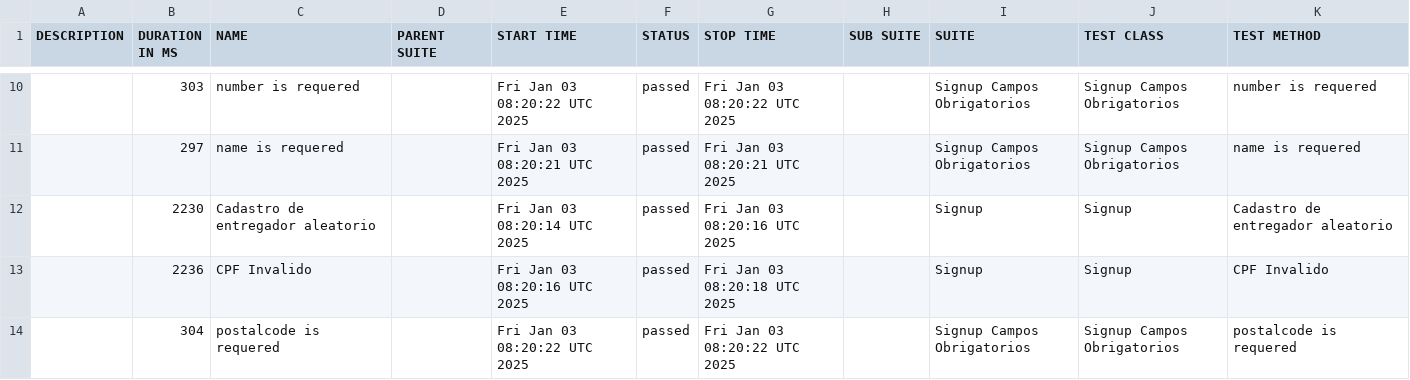
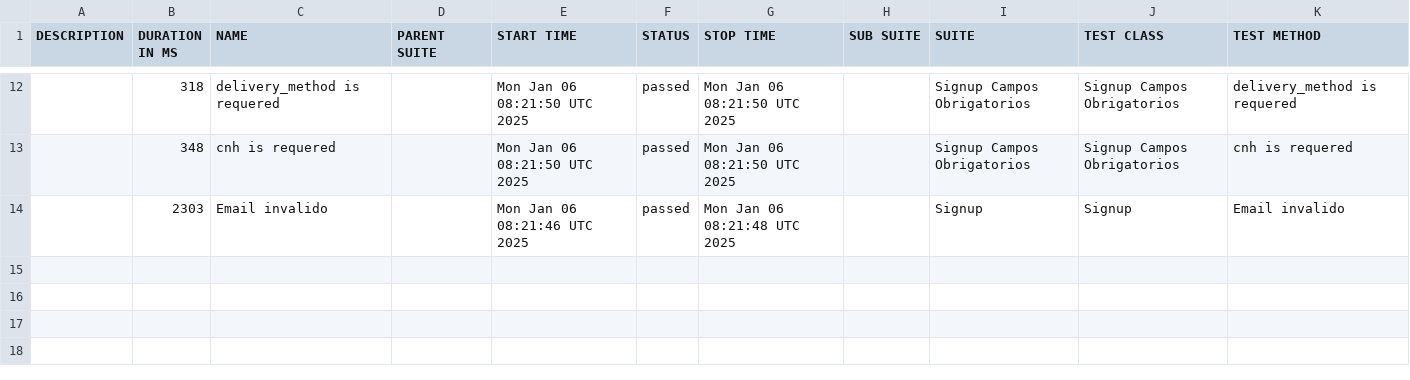
Before and after one commit to DiegoBBarbosa09/buger-eats-cypress, a CSV file: data/suites.csv, drawn as a sheet; only a part is shown, gaps mark what is left out; the diff covers the shown part only.

```diff
--- a/data/suites.csv
+++ b/data/suites.csv
@@ -10,5 +12,3 @@
-"","303","number is requered","","Fri Jan 03 08:20:22 UTC 2025","passed","Fri Jan 03 08:20:22 UTC 2025","","Signup Campos Obrigatorios","Signup Campos Obrigatorios","number is requered"
-"","297","name is requered","","Fri Jan 03 08:20:21 UTC 2025","passed","Fri Jan 03 08:20:21 UTC 2025","","Signup Campos Obrigatorios","Signup Campos Obrigatorios","name is requered"
-"","2230","Cadastro de entregador aleatorio","","Fri Jan 03 08:20:14 UTC 2025","passed","Fri Jan 03 08:20:16 UTC 2025","","Signup","Signup","Cadastro de entregador aleatorio"
-"","2236","CPF Invalido","","Fri Jan 03 08:20:16 UTC 2025","passed","Fri Jan 03 08:20:18 UTC 2025","","Signup","Signup","CPF Invalido"
-"","304","postalcode is requered","","Fri Jan 03 08:20:22 UTC 2025","passed","Fri Jan 03 08:20:22 UTC 2025","","Signup Campos Obrigatorios","Signup Campos Obrigatorios","postalcode is requered"
+"","318","delivery_method is requered","","Mon Jan 06 08:21:50 UTC 2025","passed","Mon Jan 06 08:21:50 UTC 2025","","Signup Campos Obrigatorios","Signup Campos Obrigatorios","delivery_method is requered"
+"","348","cnh is requered","","Mon Jan 06 08:21:50 UTC 2025","passed","Mon Jan 06 08:21:50 UTC 2025","","Signup Campos Obrigatorios","Signup Campos Obrigatorios","cnh is requered"
+"","2303","Email invalido","","Mon Jan 06 08:21:46 UTC 2025","passed","Mon Jan 06 08:21:48 UTC 2025","","Signup","Signup","Email invalido"
```
Also changed, not shown: 4 added rows, 2 removed rows and 22 edited cells elsewhere in this file, 40 other files.
